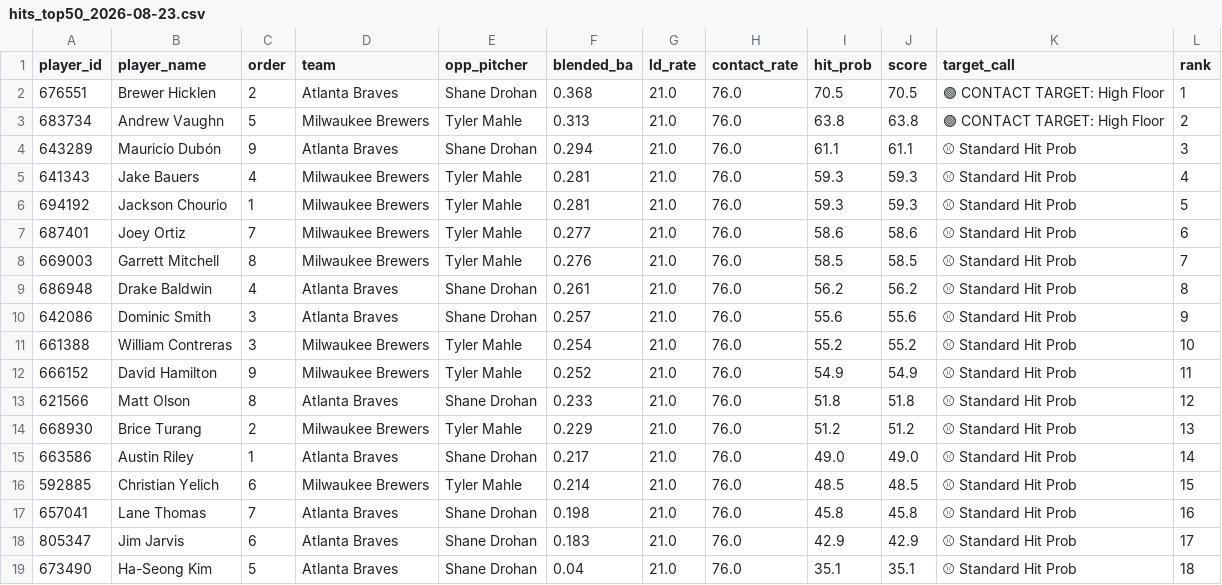
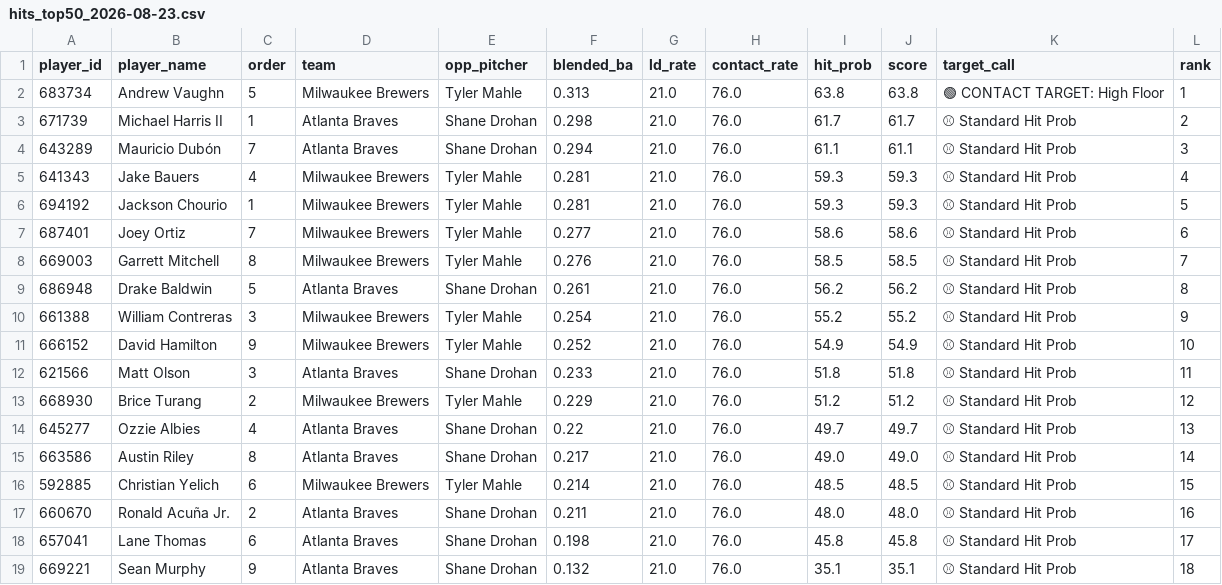
Before and after one commit to xNavoc/Striker, a CSV file: exports/hits/hits_top50_2026-08-23.csv, drawn as a sheet.

```diff
--- a/exports/hits/hits_top50_2026-08-23.csv
+++ b/exports/hits/hits_top50_2026-08-23.csv
@@ -1,5 +1,5 @@
 player_id,player_name,order,team,opp_pitcher,blended_ba,ld_rate,contact_rate,hit_prob,score,target_call,rank
-676551,Brewer Hicklen,2,Atlanta Braves,Shane Drohan,0.368,21.0,76.0,70.5,70.5,🟢 CONTACT TARGET: High Floor,1
-683734,Andrew Vaughn,5,Milwaukee Brewers,Tyler Mahle,0.313,21.0,76.0,63.8,63.8,🟢 CONTACT TARGET: High Floor,2
-643289,Mauricio Dubón,9,Atlanta Braves,Shane Drohan,0.294,21.0,76.0,61.1,61.1,⚾ Standard Hit Prob,3
+683734,Andrew Vaughn,5,Milwaukee Brewers,Tyler Mahle,0.313,21.0,76.0,63.8,63.8,🟢 CONTACT TARGET: High Floor,1
+671739,Michael Harris II,1,Atlanta Braves,Shane Drohan,0.298,21.0,76.0,61.7,61.7,⚾ Standard Hit Prob,2
+643289,Mauricio Dubón,7,Atlanta Braves,Shane Drohan,0.294,21.0,76.0,61.1,61.1,⚾ Standard Hit Prob,3
 641343,Jake Bauers,4,Milwaukee Brewers,Tyler Mahle,0.281,21.0,76.0,59.3,59.3,⚾ Standard Hit Prob,4
@@ -8,12 +8,12 @@ player_id,player_name,order,team,opp_pitcher,blended_ba,ld_rate,contact_rate,hit
 669003,Garrett Mitchell,8,Milwaukee Brewers,Tyler Mahle,0.276,21.0,76.0,58.5,58.5,⚾ Standard Hit Prob,7
-686948,Drake Baldwin,4,Atlanta Braves,Shane Drohan,0.261,21.0,76.0,56.2,56.2,⚾ Standard Hit Prob,8
-642086,Dominic Smith,3,Atlanta Braves,Shane Drohan,0.257,21.0,76.0,55.6,55.6,⚾ Standard Hit Prob,9
-661388,William Contreras,3,Milwaukee Brewers,Tyler Mahle,0.254,21.0,76.0,55.2,55.2,⚾ Standard Hit Prob,10
-666152,David Hamilton,9,Milwaukee Brewers,Tyler Mahle,0.252,21.0,76.0,54.9,54.9,⚾ Standard Hit Prob,11
-621566,Matt Olson,8,Atlanta Braves,Shane Drohan,0.233,21.0,76.0,51.8,51.8,⚾ Standard Hit Prob,12
-668930,Brice Turang,2,Milwaukee Brewers,Tyler Mahle,0.229,21.0,76.0,51.2,51.2,⚾ Standard Hit Prob,13
-663586,Austin Riley,1,Atlanta Braves,Shane Drohan,0.217,21.0,76.0,49.0,49.0,⚾ Standard Hit Prob,14
+686948,Drake Baldwin,5,Atlanta Braves,Shane Drohan,0.261,21.0,76.0,56.2,56.2,⚾ Standard Hit Prob,8
+661388,William Contreras,3,Milwaukee Brewers,Tyler Mahle,0.254,21.0,76.0,55.2,55.2,⚾ Standard Hit Prob,9
+666152,David Hamilton,9,Milwaukee Brewers,Tyler Mahle,0.252,21.0,76.0,54.9,54.9,⚾ Standard Hit Prob,10
+621566,Matt Olson,3,Atlanta Braves,Shane Drohan,0.233,21.0,76.0,51.8,51.8,⚾ Standard Hit Prob,11
+668930,Brice Turang,2,Milwaukee Brewers,Tyler Mahle,0.229,21.0,76.0,51.2,51.2,⚾ Standard Hit Prob,12
+645277,Ozzie Albies,4,Atlanta Braves,Shane Drohan,0.22,21.0,76.0,49.7,49.7,⚾ Standard Hit Prob,13
+663586,Austin Riley,8,Atlanta Braves,Shane Drohan,0.217,21.0,76.0,49.0,49.0,⚾ Standard Hit Prob,14
 592885,Christian Yelich,6,Milwaukee Brewers,Tyler Mahle,0.214,21.0,76.0,48.5,48.5,⚾ Standard Hit Prob,15
-657041,Lane Thomas,7,Atlanta Braves,Shane Drohan,0.198,21.0,76.0,45.8,45.8,⚾ Standard Hit Prob,16
-805347,Jim Jarvis,6,Atlanta Braves,Shane Drohan,0.183,21.0,76.0,42.9,42.9,⚾ Standard Hit Prob,17
-673490,Ha-Seong Kim,5,Atlanta Braves,Shane Drohan,0.04,21.0,76.0,35.1,35.1,⚾ Standard Hit Prob,18
+660670,Ronald Acuña Jr.,2,Atlanta Braves,Shane Drohan,0.211,21.0,76.0,48.0,48.0,⚾ Standard Hit Prob,16
+657041,Lane Thomas,6,Atlanta Braves,Shane Drohan,0.198,21.0,76.0,45.8,45.8,⚾ Standard Hit Prob,17
+669221,Sean Murphy,9,Atlanta Braves,Shane Drohan,0.132,21.0,76.0,35.1,35.1,⚾ Standard Hit Prob,18
```
Also changed, not shown: exports/hr/hr_top50_2026-08-23.csv, exports/master/master_top50_2026-08-23.csv, 4 other files.
